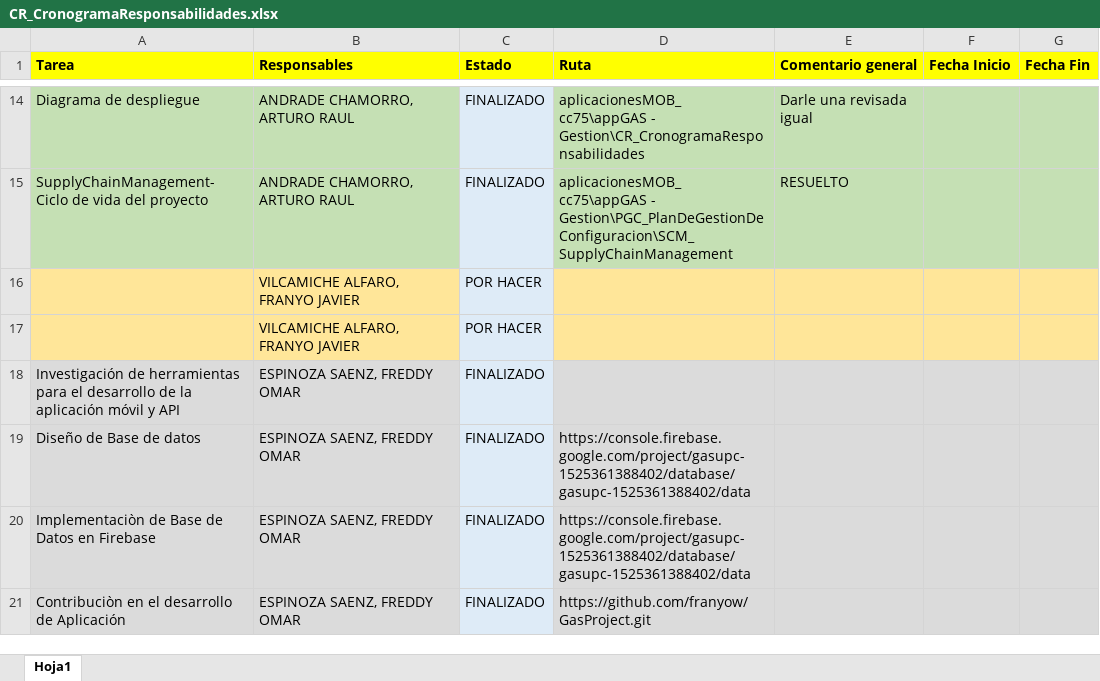
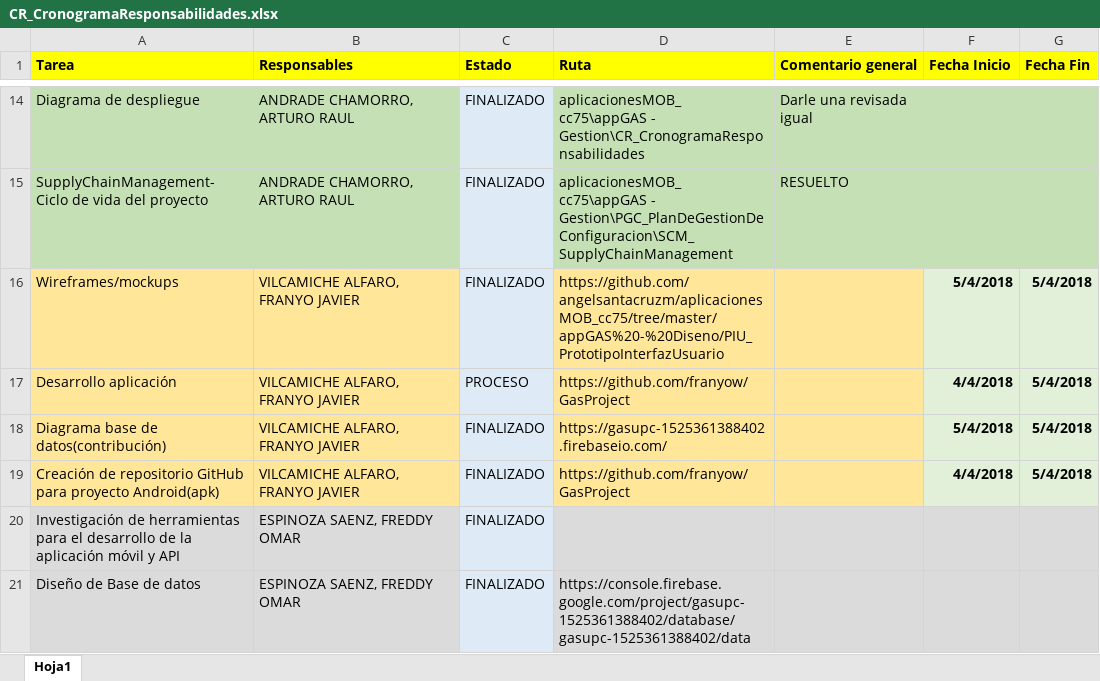
Before and after one commit to angelsantacruzm/aplicacionesMOB_cc75, an Excel workbook: appGAS - Gestion/CR_CronogramaResponsabilidades/CR_CronogramaResponsabilidades.xlsx, sheet Hoja1, drawn as a sheet; only a part is shown, gaps mark what is left out; the shorter side is filled out with more unchanged rows; values as stored, in another font and other column widths than the file's, no borders; conditional formats not drawn; removed rows and columns are numbered as before the commit, all else as after; the diff names each change by its address in the sheet, - before the commit and + after, or states it on an @@ line.

Commit message:
Crono actualizado

```diff
--- a/appGAS - Gestion/CR_CronogramaResponsabilidades/CR_CronogramaResponsabilidades.xlsx (sheet Hoja1)
+++ b/appGAS - Gestion/CR_CronogramaResponsabilidades/CR_CronogramaResponsabilidades.xlsx (sheet Hoja1)
-row 16:  | VILCAMICHE ALFARO, FRANYO JAVIER | POR HACER
-row 17:  | VILCAMICHE ALFARO, FRANYO JAVIER | POR HACER
+row 16: Wireframes/mockups | VILCAMICHE ALFARO, FRANYO JAVIER | FINALIZADO | https://github.com/angelsantacruzm/aplicacionesMOB_cc75/tree/master/appGAS%20-%20Diseno/PIU_PrototipoInterfazUsuario |  | 5/4/2018 | 5/4/2018
+row 17: Desarrollo aplicación | VILCAMICHE ALFARO, FRANYO JAVIER | PROCESO | https://github.com/franyow/GasProject |  | 4/4/2018 | 5/4/2018
+row 18: Diagrama base de datos(contribución) | VILCAMICHE ALFARO, FRANYO JAVIER | FINALIZADO | https://gasupc-1525361388402.firebaseio.com/ |  | 5/4/2018 | 5/4/2018
+row 19: Creación de repositorio GitHub para proyecto Android(apk) | VILCAMICHE ALFARO, FRANYO JAVIER | FINALIZADO | https://github.com/franyow/GasProject |  | 4/4/2018 | 5/4/2018
```
